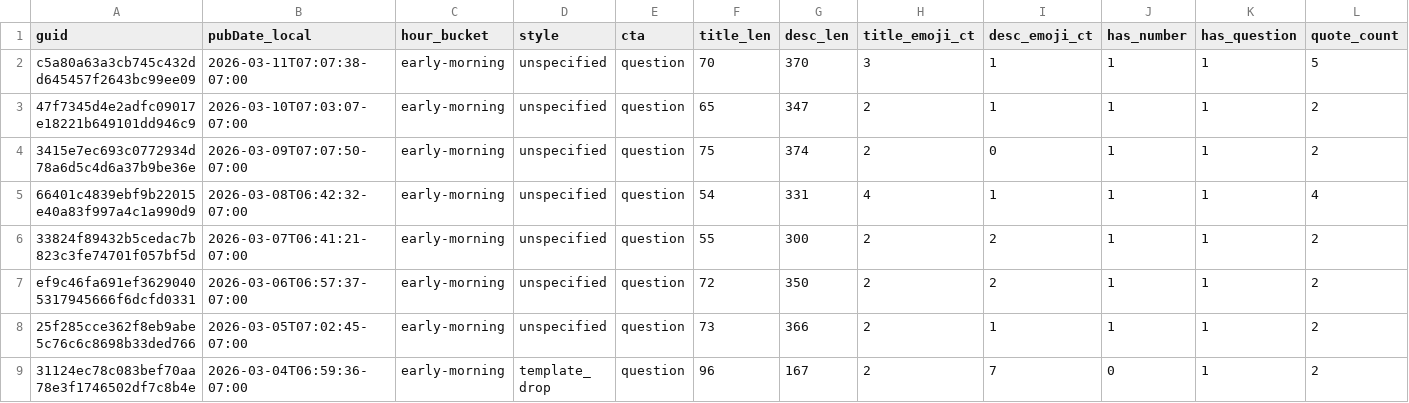
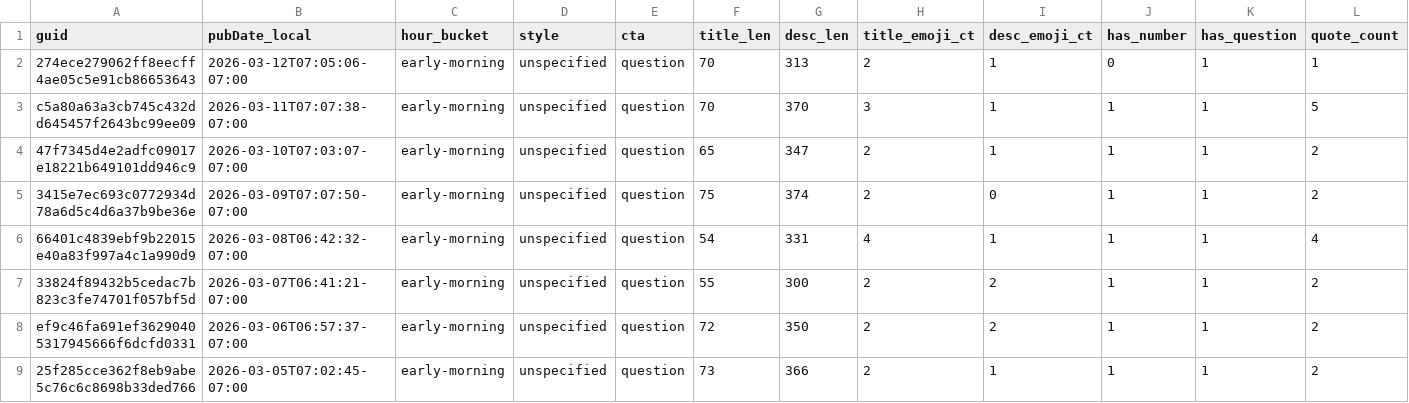
Before and after one commit to nikopastore/cf-autopost-feed, a CSV file: analytics/posts_features.csv, drawn as a sheet; only a part is shown; the shorter side is filled out with more unchanged rows; rows hold the shown columns only; the diff names each change by its address in the sheet, - before the commit and + after, or states it on an @@ line.

Commit message:
analytics: update reports, bandit, cron suggestion [skip ci]

```diff
--- a/analytics/posts_features.csv
+++ b/analytics/posts_features.csv
+row 2: 274ece279062ff8eecff4ae05c5e91cb86653643 | 2026-03-12T07:05:06-07:00 | early-morning | unspecified | question | 70 | 313 | 2 | 1 | 0 | 1 | 1
```
Also changed, not shown: analytics/feature_summary.csv, 4 other files.
